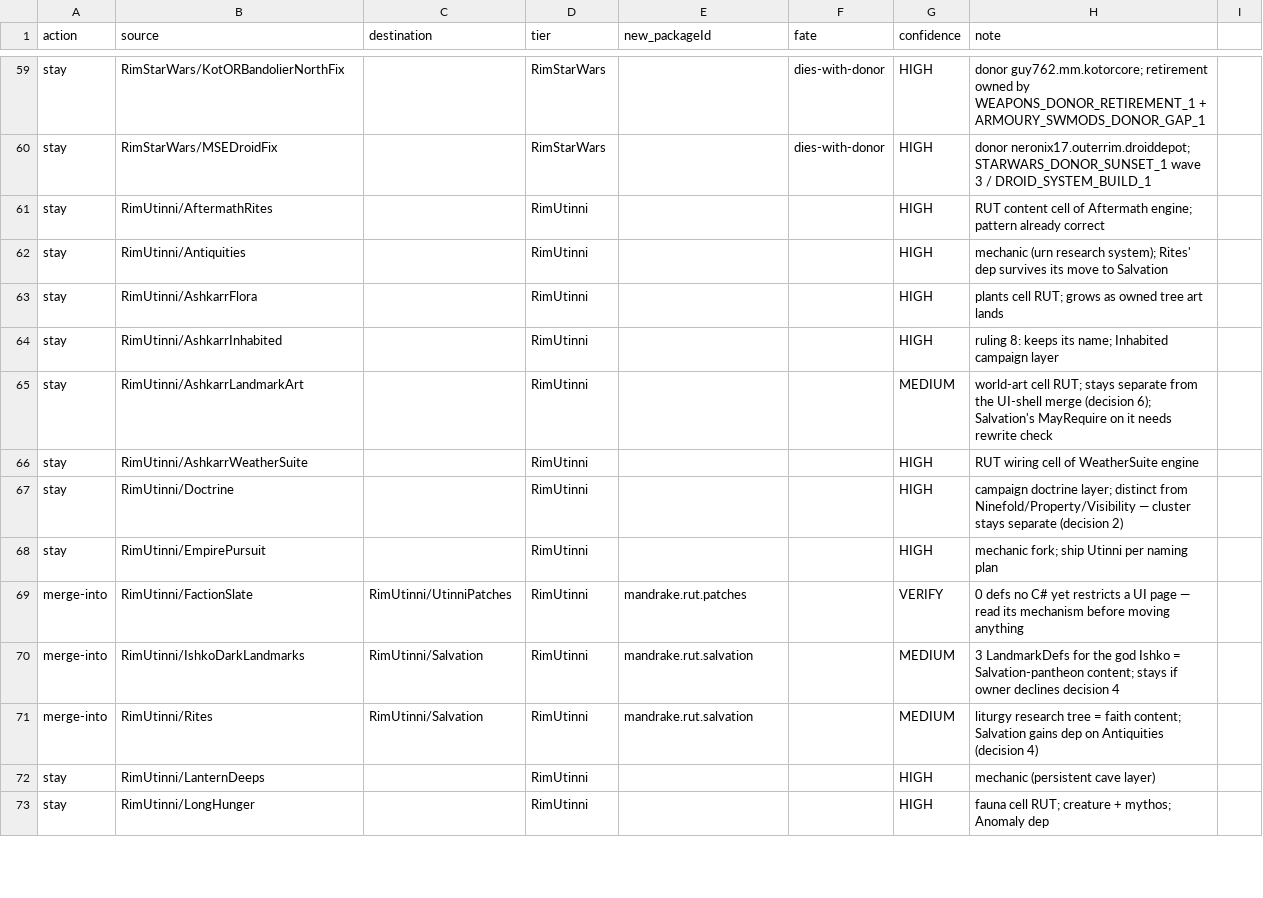
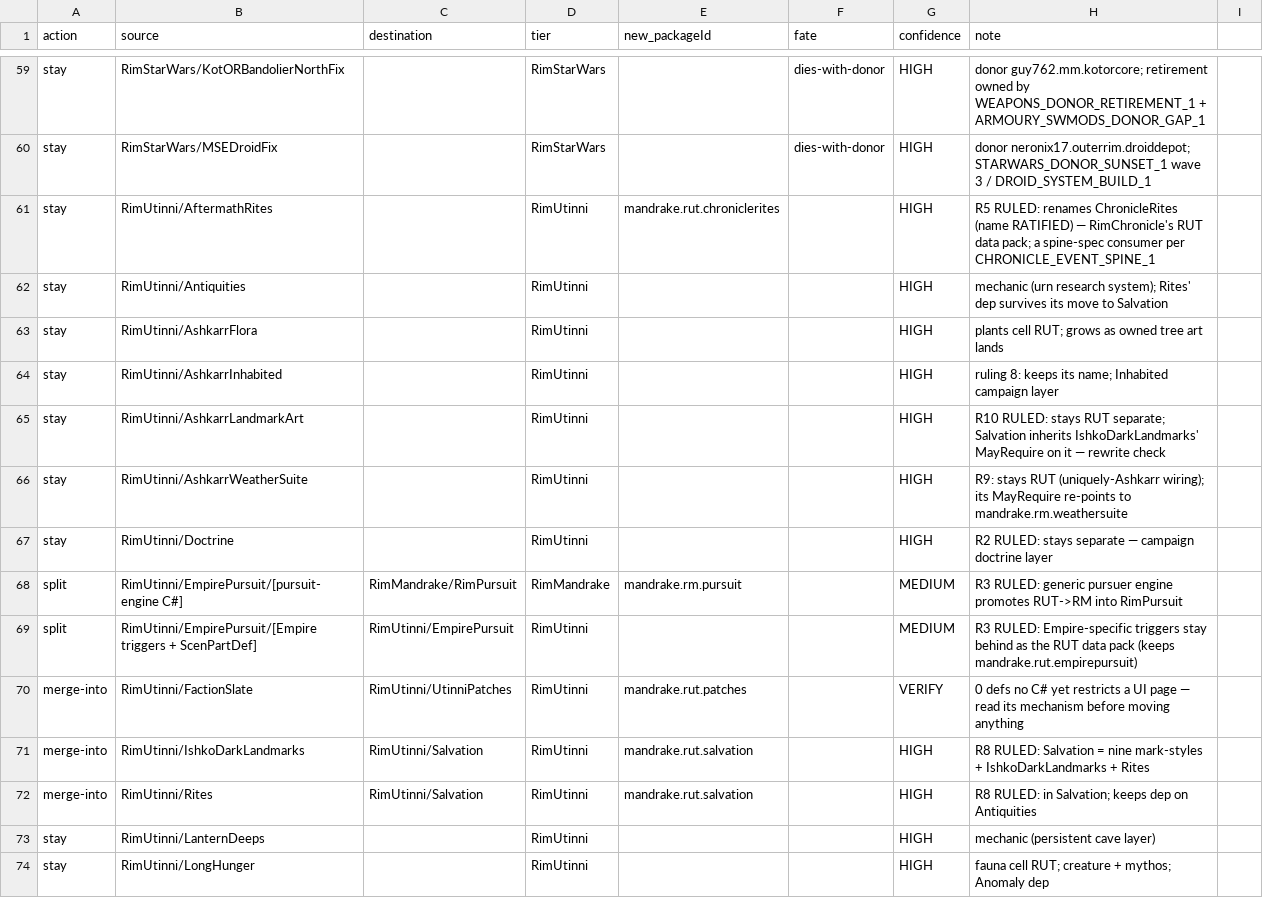
Before and after one commit to Lmandrake/RimMandrake, a CSV file: infrastructure/state/mod_consolidation_map.csv, drawn as a sheet; only a part is shown, gaps mark what is left out; the diff covers the shown part only.

```diff
--- a/infrastructure/state/mod_consolidation_map.csv
+++ b/infrastructure/state/mod_consolidation_map.csv
@@ -60,3 +60,3 @@ stay,RimStarWars/KotORBandolierNorthFix,,RimStarWars,,dies-with-donor,HIGH,donor
 stay,RimStarWars/MSEDroidFix,,RimStarWars,,dies-with-donor,HIGH,donor neronix17.outerrim.droiddepot; STARWARS_DONOR_SUNSET_1 wave 3 / DROID_SYSTEM_BUILD_1
-stay,RimUtinni/AftermathRites,,RimUtinni,,,HIGH,RUT content cell of Aftermath engine; pattern already correct
+stay,RimUtinni/AftermathRites,,RimUtinni,mandrake.rut.chroniclerites,,HIGH,R5 RULED: renames ChronicleRites (name RATIFIED) — RimChronicle's RUT data pack; a spine-spec consumer per CHRONICLE_EVENT_SPINE_1
 stay,RimUtinni/Antiquities,,RimUtinni,,,HIGH,mechanic (urn research system); Rites' dep survives its move to Salvation
@@ -64,9 +64,10 @@ stay,RimUtinni/AshkarrFlora,,RimUtinni,,,HIGH,plants cell RUT; grows as owned tr
 stay,RimUtinni/AshkarrInhabited,,RimUtinni,,,HIGH,ruling 8: keeps its name; Inhabited campaign layer
-stay,RimUtinni/AshkarrLandmarkArt,,RimUtinni,,,MEDIUM,world-art cell RUT; stays separate from the UI-shell merge (decision 6); Salvation's MayRequire on it needs rewrite check
-stay,RimUtinni/AshkarrWeatherSuite,,RimUtinni,,,HIGH,RUT wiring cell of WeatherSuite engine
-stay,RimUtinni/Doctrine,,RimUtinni,,,HIGH,campaign doctrine layer; distinct from Ninefold/Property/Visibility — cluster stays separate (decision 2)
-stay,RimUtinni/EmpirePursuit,,RimUtinni,,,HIGH,mechanic fork; ship Utinni per naming plan
+stay,RimUtinni/AshkarrLandmarkArt,,RimUtinni,,,HIGH,R10 RULED: stays RUT separate; Salvation inherits IshkoDarkLandmarks' MayRequire on it — rewrite check
+stay,RimUtinni/AshkarrWeatherSuite,,RimUtinni,,,HIGH,R9: stays RUT (uniquely-Ashkarr wiring); its MayRequire re-points to mandrake.rm.weathersuite
+stay,RimUtinni/Doctrine,,RimUtinni,,,HIGH,R2 RULED: stays separate — campaign doctrine layer
+split,RimUtinni/EmpirePursuit/[pursuit-engine C#],RimMandrake/RimPursuit,RimMandrake,mandrake.rm.pursuit,,MEDIUM,R3 RULED: generic pursuer engine promotes RUT->RM into RimPursuit
+split,RimUtinni/EmpirePursuit/[Empire triggers + ScenPartDef],RimUtinni/EmpirePursuit,RimUtinni,,,MEDIUM,R3 RULED: Empire-specific triggers stay behind as the RUT data pack (keeps mandrake.rut.empirepursuit)
 merge-into,RimUtinni/FactionSlate,RimUtinni/UtinniPatches,RimUtinni,mandrake.rut.patches,,VERIFY,0 defs no C# yet restricts a UI page — read its mechanism before moving anything
-merge-into,RimUtinni/IshkoDarkLandmarks,RimUtinni/Salvation,RimUtinni,mandrake.rut.salvation,,MEDIUM,3 LandmarkDefs for the god Ishko = Salvation-pantheon content; stays if owner declines decision 4
-merge-into,RimUtinni/Rites,RimUtinni/Salvation,RimUtinni,mandrake.rut.salvation,,MEDIUM,liturgy research tree = faith content; Salvation gains dep on Antiquities (decision 4)
+merge-into,RimUtinni/IshkoDarkLandmarks,RimUtinni/Salvation,RimUtinni,mandrake.rut.salvation,,HIGH,R8 RULED: Salvation = nine mark-styles + IshkoDarkLandmarks + Rites
+merge-into,RimUtinni/Rites,RimUtinni/Salvation,RimUtinni,mandrake.rut.salvation,,HIGH,R8 RULED: in Salvation; keeps dep on Antiquities
 stay,RimUtinni/LanternDeeps,,RimUtinni,,,HIGH,mechanic (persistent cave layer)
```
Also changed, not shown: 4 added rows, 2 removed rows and 42 edited cells elsewhere in this file, 1 other file.
